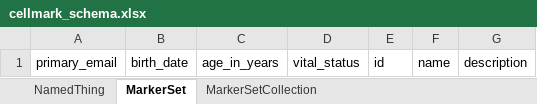
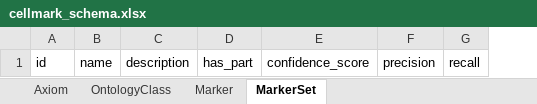
Before and after one commit to Cellular-Semantics/cellmark_schema, an Excel workbook: project/excel/cellmark_schema.xlsx, sheet MarkerSet, drawn as a sheet; values as stored, in another font and other column widths than the file's, no borders; removed rows and columns are numbered as before the commit, all else as after; the diff names each change by its address in the sheet, - before the commit and + after, or states it on an @@ line.

```diff
--- a/project/excel/cellmark_schema.xlsx (sheet MarkerSet)
+++ b/project/excel/cellmark_schema.xlsx (sheet MarkerSet)
-sheet tab: NamedThing
+sheet tab: Axiom
-sheet tab: MarkerSetCollection
+sheet tab: Marker
+sheet tab: OntologyClass
@@ sheet tab order changed: Axiom | OntologyClass | Marker | MarkerSet @@
-column A, row 1: primary_email
-column B, row 1: birth_date
-column C, row 1: age_in_years
-column D, row 1: vital_status
+column D, row 1: has_part
+column E, row 1: confidence_score
+column F, row 1: precision
+column G, row 1: recall
```
Also changed, not shown: sheet Axiom, sheet Marker, 14 other files.
